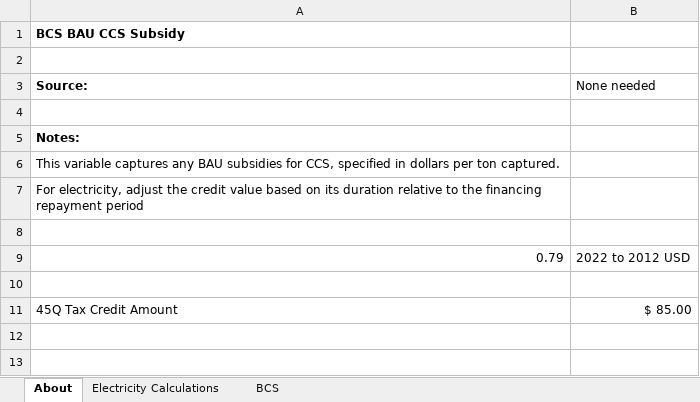
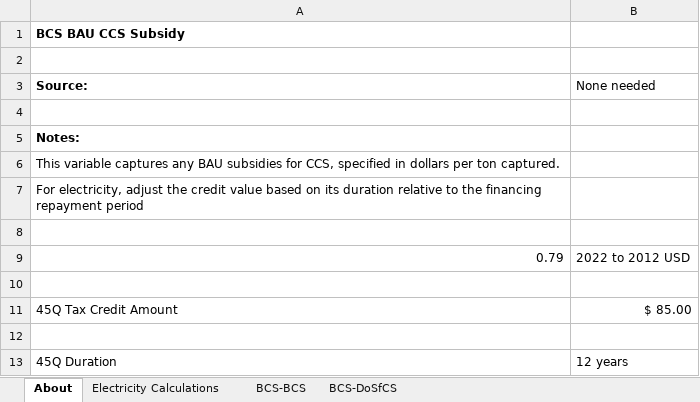
Before and after one commit to EnergyInnovation/eps-northdakota, an Excel workbook: InputData/ccs/BCS/BAU CCS Subsidy.xlsx, sheet About, drawn as a sheet; values as stored, in another font and other column widths than the file's, no borders; the diff names each change by its address in the sheet, - before the commit and + after, or states it on an @@ line.

```diff
--- a/InputData/ccs/BCS/BAU CCS Subsidy.xlsx (sheet About)
+++ b/InputData/ccs/BCS/BAU CCS Subsidy.xlsx (sheet About)
-sheet tab: BCS
+sheet tab: BCS-BCS
+sheet tab: BCS-DoSfCS
+row 12: (empty)
+row 13: 45Q Duration | 12 years
```
Also changed, not shown: sheet BCS-BCS, InputData/elec/BCoESC/BAU Cost of Electricity Sector Capital.xlsx, InputData/elec/HOC/HOC Hydro Opportunity Costs.xlsx, 49 other files.
